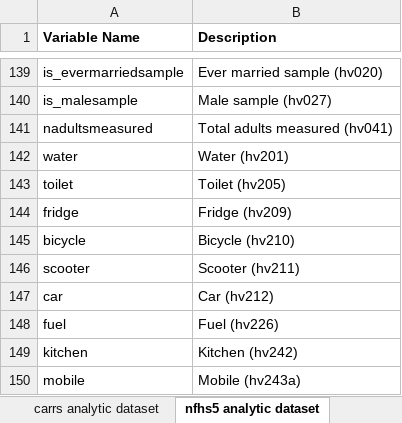
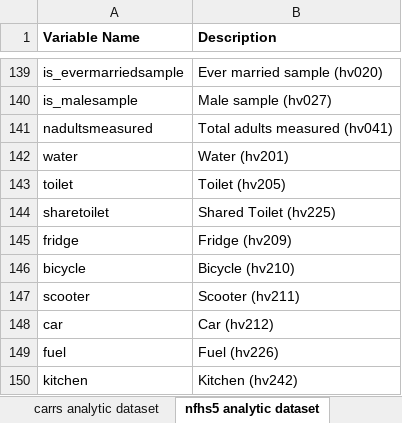
Before and after one commit to jvargh7/india_hba1c_prediction, an Excel workbook: data/India HbA1c Prediction Variable List.xlsx, sheet nfhs5 analytic dataset, drawn as a sheet; only a part is shown, gaps mark what is left out; the shorter side is filled out with more unchanged rows; values as stored, in another font and other column widths than the file's, no borders; the diff names each change by its address in the sheet, - before the commit and + after, or states it on an @@ line.

```diff
--- a/data/India HbA1c Prediction Variable List.xlsx (sheet nfhs5 analytic dataset)
+++ b/data/India HbA1c Prediction Variable List.xlsx (sheet nfhs5 analytic dataset)
+row 144: sharetoilet | Shared Toilet (hv225)
```
Also changed, not shown: sheet nfhs5 variables, 13 other files.
